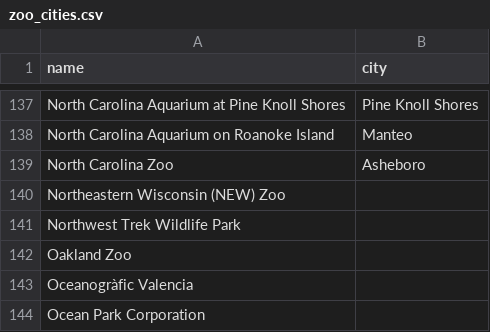
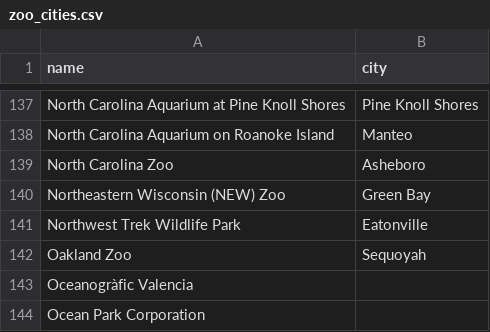
Before and after one commit to sc-chow/aza-scraper, a CSV file: zoo_cities.csv, drawn as a sheet; only a part is shown, gaps mark what is left out.

Commit message:
cities added

```diff
--- a/zoo_cities.csv
+++ b/zoo_cities.csv
@@ -139,5 +139,5 @@
     North Carolina Zoo,Asheboro
-    Northeastern Wisconsin (NEW) Zoo,
-    Northwest Trek Wildlife Park,
-    Oakland Zoo,
+    Northeastern Wisconsin (NEW) Zoo,Green Bay
+    Northwest Trek Wildlife Park,Eatonville
+    Oakland Zoo,Sequoyah
     Oceanogràfic Valencia,
```
